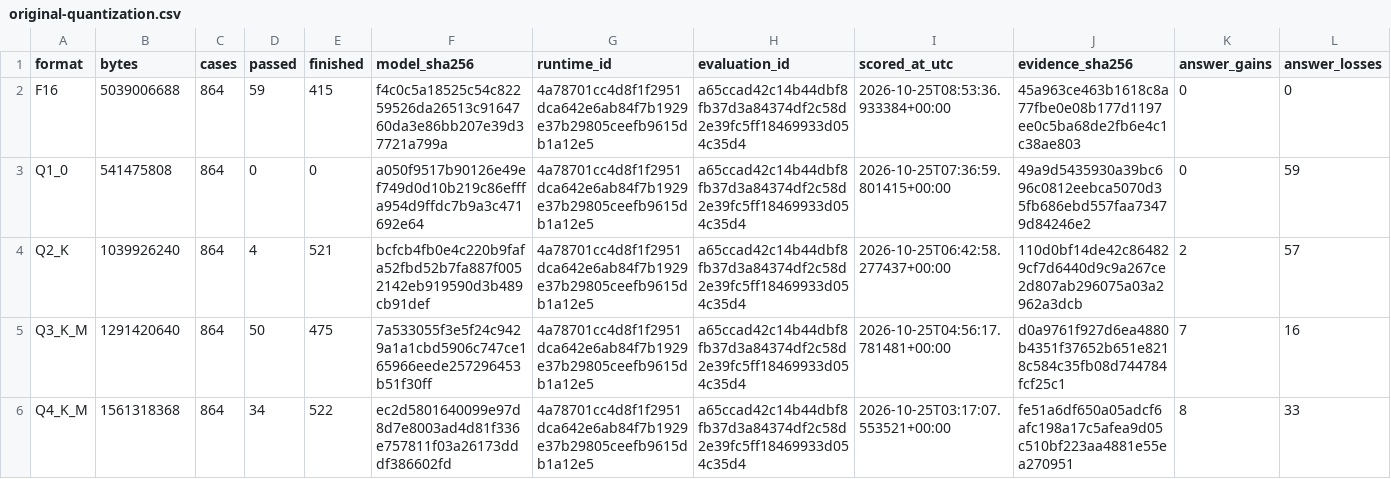
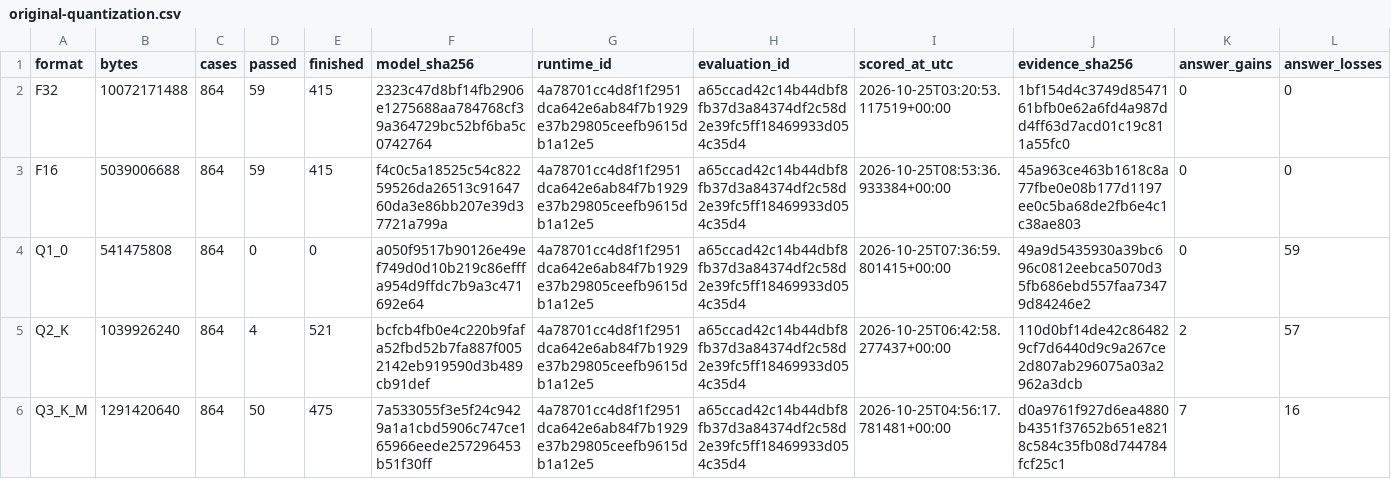
Before and after one commit to CC-David-CC/sss, a CSV file: docs/results/minicpm-20261026/original-quantization.csv, drawn as a sheet; only a part is shown; the shorter side is filled out with more unchanged rows; rows hold the shown columns only; the diff names each change by its address in the sheet, - before the commit and + after, or states it on an @@ line.

```diff
--- a/docs/results/minicpm-20261026/original-quantization.csv
+++ b/docs/results/minicpm-20261026/original-quantization.csv
+row 2: F32 | 10072171488 | 864 | 59 | 415 | 2323c47d8bf14fb2906e1275688aa784768cf39a364729bc52bf6ba5c0742764 | 4a78701cc4d8f1f2951dca642e6ab84f7b1929e37b29805ceefb9615db1a12e5 | a65ccad42c14b44dbf8fb37d3a84374df2c58d2e39fc5ff18469933d054c35d4 | 2026-10-25T03:20:53.117519+00:00 | 1bf154d4c3749d8547161bfb0e62a6fd4a987dd4ff63d7acd01c19c811a55fc0 | 0 | 0
```
Also changed, not shown: docs/results/minicpm-20261026/intermediate-training-curves.csv, docs/results/minicpm-20261026/latest-skill-scores.csv, 32 other files.
